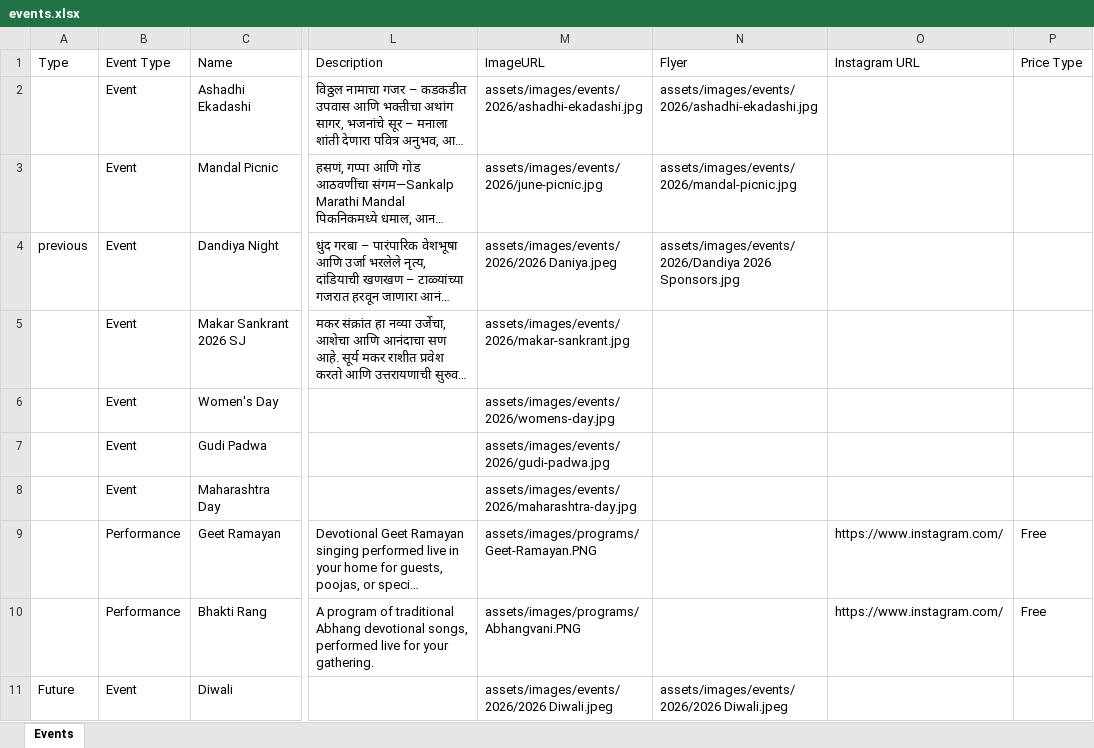
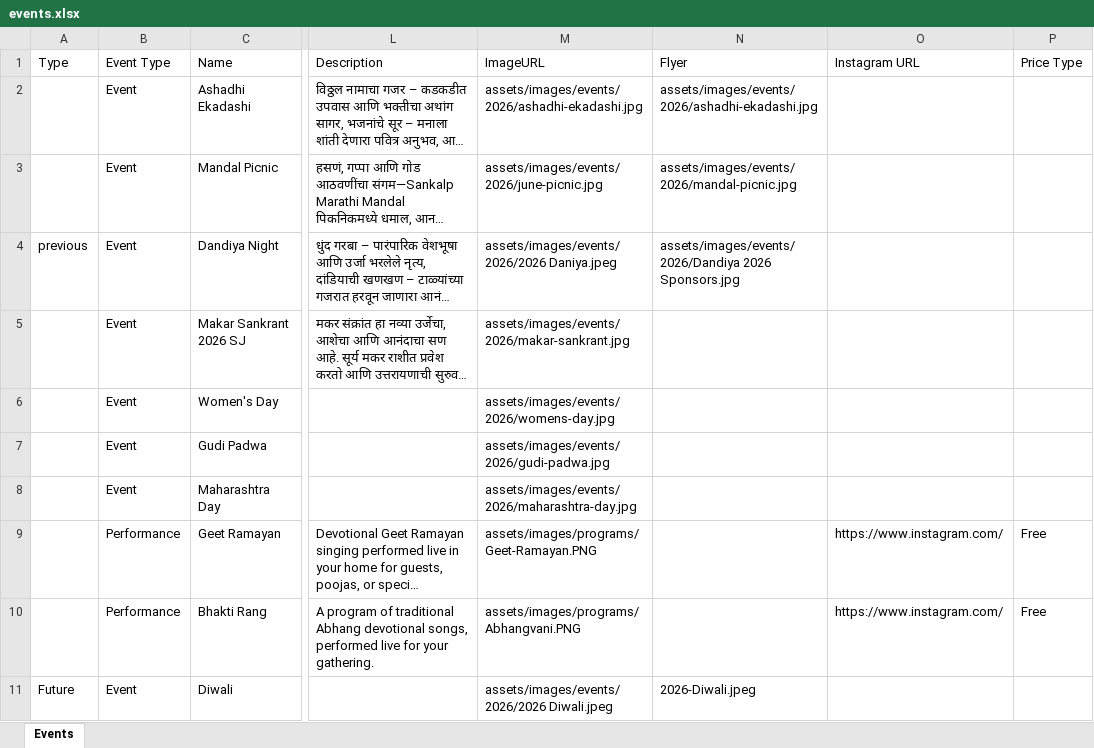
Before and after one commit to sankalpmarathimandal-debug/SankalpMarathiMandalWebsite, an Excel workbook: data/events.xlsx, sheet Events, drawn as a sheet; only a part is shown, gaps mark what is left out; long unchanged cells end in …; values as stored, in another font and other column widths than the file's, no borders; the diff names each change by its address in the sheet, - before the commit and + after, or states it on an @@ line.

Commit message:
Admin: edit data/events.xlsx via table editor

```diff
--- a/data/events.xlsx (sheet Events)
+++ b/data/events.xlsx (sheet Events)
-N11 (Flyer): assets/images/events/2026/2026 Diwali.jpeg
+N11 (Flyer): 2026-Diwali.jpeg
```
